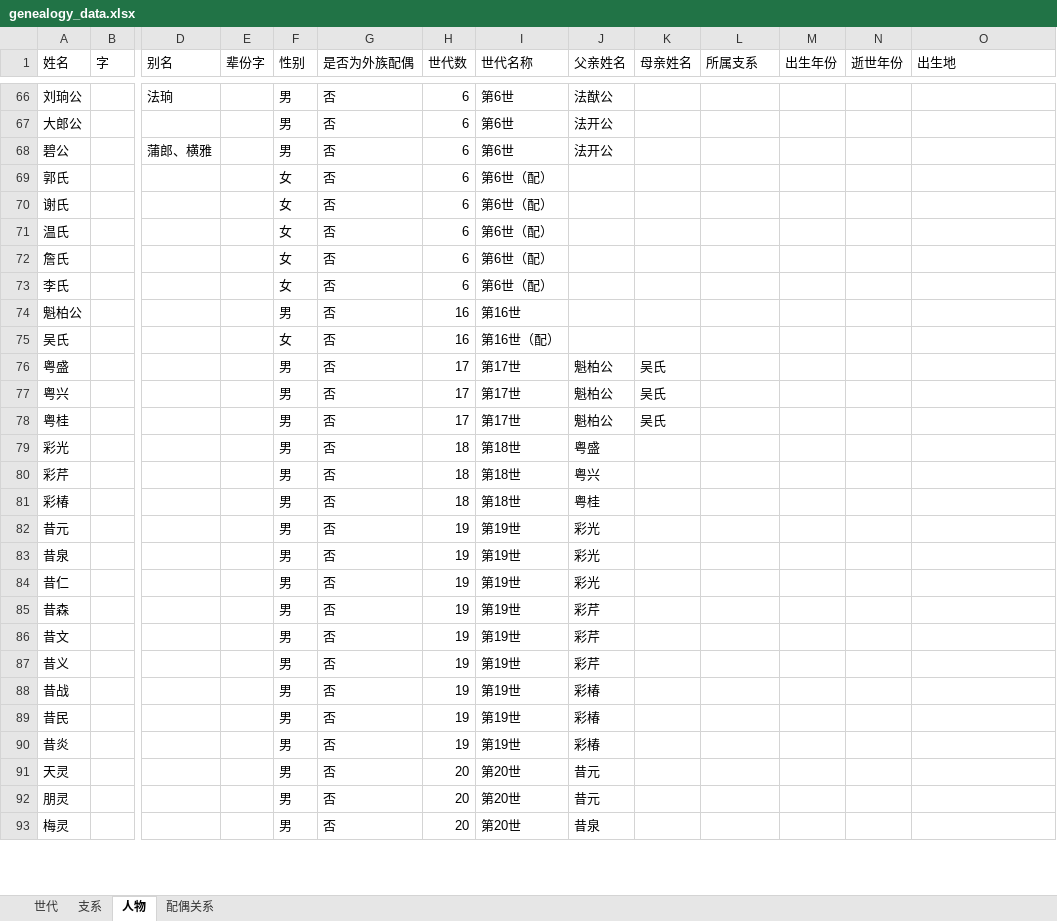
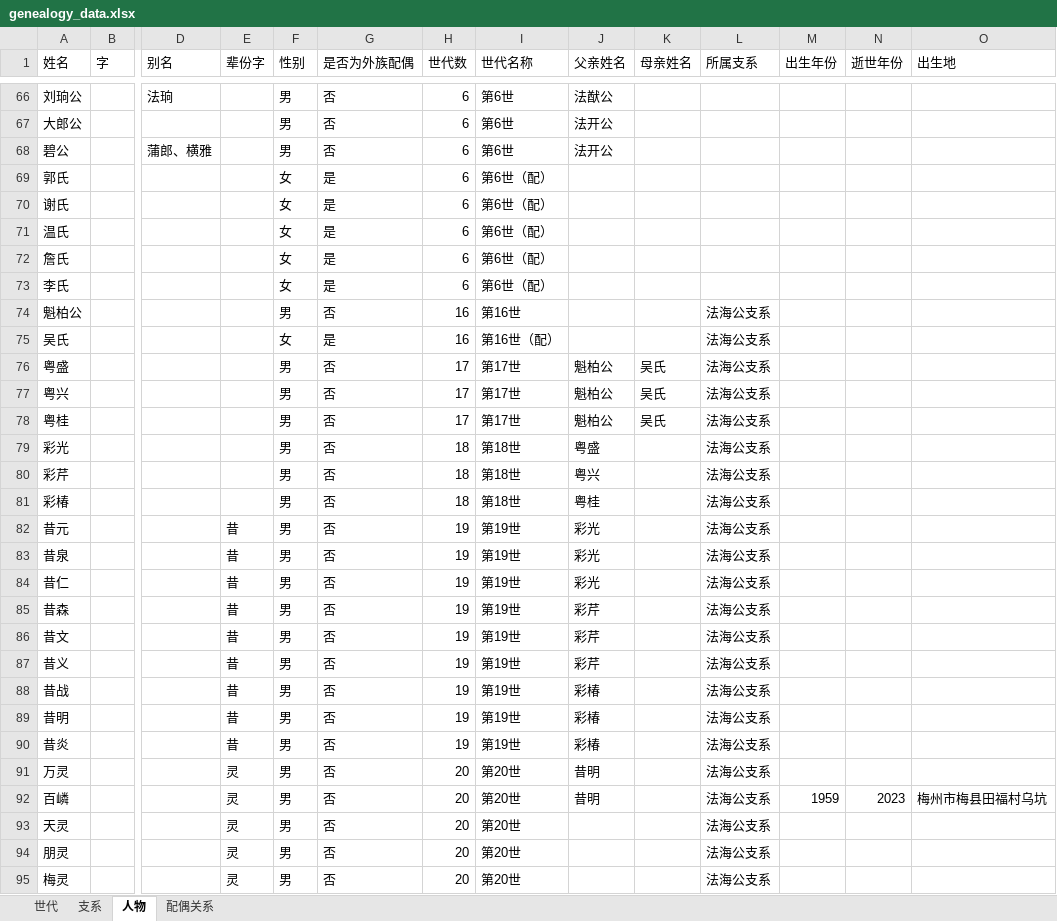
Before and after one commit to haishanghuafan/liu_genealogy, an Excel workbook: genealogy_data.xlsx, sheet 人物, drawn as a sheet; only a part is shown, gaps mark what is left out; values as stored, in another font and other column widths than the file's, no borders; addresses are those after the commit; rows hold the shown columns only; the diff covers the shown part only; the diff names each change by its address in the sheet, - before the commit and + after, or states it on an @@ line.

Commit message:
完善数据

```diff
--- a/genealogy_data.xlsx (sheet 人物)
+++ b/genealogy_data.xlsx (sheet 人物)
-G69:G73 (是否为外族配偶): 否
+G69:G73 (是否为外族配偶): 是
-L74:L90 (所属支系): (empty)
+L74:L90 (所属支系): 法海公支系
-G75 (是否为外族配偶): 否
+G75 (是否为外族配偶): 是
-E82:E90 (辈份字): (empty)
+E82:E90 (辈份字): 昔
-A89 (姓名): 昔民
+A89 (姓名): 昔明
+row 91: 万灵 |  |  | 灵 | 男 | 否 | 20 | 第20世 | 昔明 |  | 法海公支系
+row 92: 百嶙 |  |  | 灵 | 男 | 否 | 20 | 第20世 | 昔明 |  | 法海公支系 | 1959 | 2023 | 梅州市梅县田福村乌坑
-E93:E95 (辈份字): (empty)
+E93:E95 (辈份字): 灵
-J93:J94 (父亲姓名): 昔元
+J93:J94 (父亲姓名): (empty)
-L93:L95 (所属支系): (empty)
+L93:L95 (所属支系): 法海公支系
-J95 (父亲姓名): 昔泉
+J95 (父亲姓名): (empty)
```
Also changed, not shown: 1 added row and 63 edited cells elsewhere in this sheet, sheet 支系.
